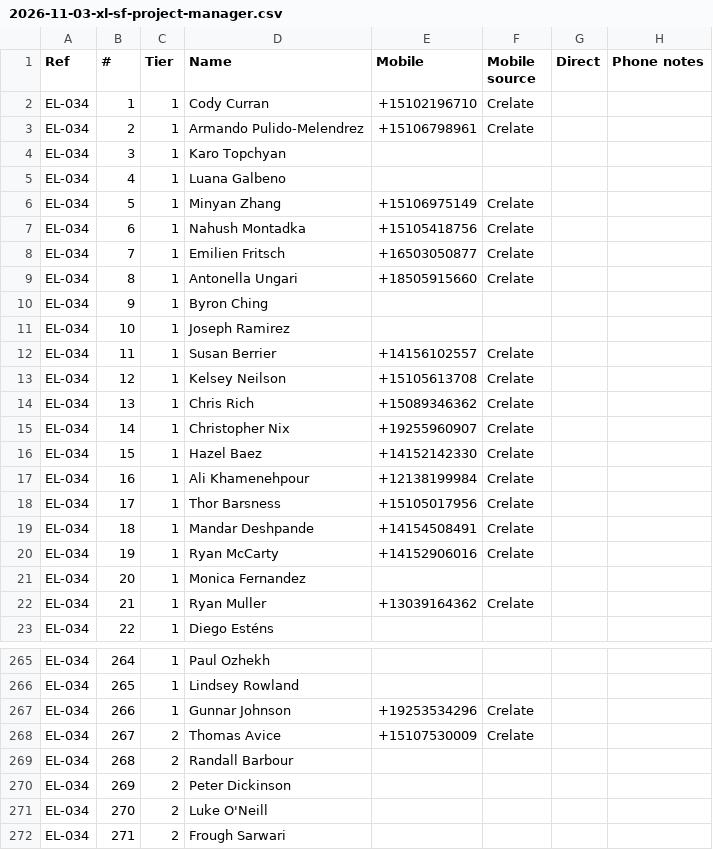
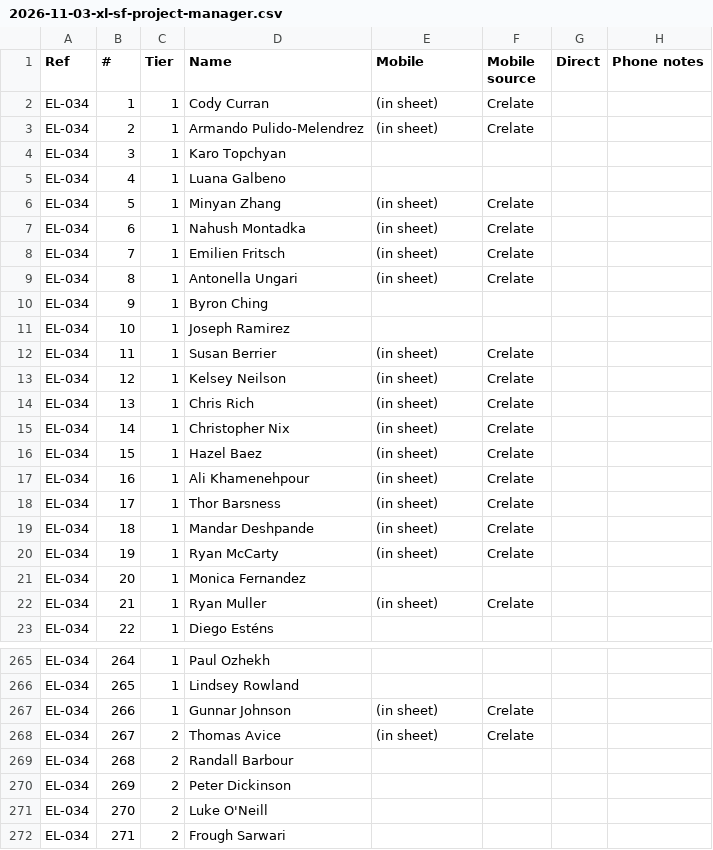
Before and after one commit to EdenExec/Agent-Builder, a CSV file: employees/scout/leads/2026-11-03-xl-sf-project-manager.csv, drawn as a sheet; only a part is shown, gaps mark what is left out; the diff covers the shown part only; the diff names each change by its address in the sheet, - before the commit and + after, or states it on an @@ line.

```diff
--- a/employees/scout/leads/2026-11-03-xl-sf-project-manager.csv
+++ b/employees/scout/leads/2026-11-03-xl-sf-project-manager.csv
-E2 (Mobile): +15102196710
+E2 (Mobile): (in sheet)
-E3 (Mobile): +15106798961
+E3 (Mobile): (in sheet)
-E6 (Mobile): +15106975149
+E6 (Mobile): (in sheet)
-E7 (Mobile): +15105418756
+E7 (Mobile): (in sheet)
-E8 (Mobile): +16503050877
+E8 (Mobile): (in sheet)
-E9 (Mobile): +18505915660
+E9 (Mobile): (in sheet)
-E12 (Mobile): +14156102557
+E12 (Mobile): (in sheet)
-E13 (Mobile): +15105613708
+E13 (Mobile): (in sheet)
-E14 (Mobile): +15089346362
+E14 (Mobile): (in sheet)
-E15 (Mobile): +19255960907
+E15 (Mobile): (in sheet)
-E16 (Mobile): +14152142330
+E16 (Mobile): (in sheet)
-E17 (Mobile): +12138199984
+E17 (Mobile): (in sheet)
-E18 (Mobile): +15105017956
+E18 (Mobile): (in sheet)
-E19 (Mobile): +14154508491
+E19 (Mobile): (in sheet)
-E20 (Mobile): +14152906016
+E20 (Mobile): (in sheet)
-E22 (Mobile): +13039164362
+E22 (Mobile): (in sheet)
-E267 (Mobile): +19253534296
+E267 (Mobile): (in sheet)
-E268 (Mobile): +15107530009
+E268 (Mobile): (in sheet)
```
Also changed, not shown: 59 edited cells elsewhere in this file, employees/scout/leads/2026-10-30-lv-pm-crelate-reload.csv, employees/scout/leads/2026-11-03-xl-sf-senior-pm.csv, 17 other files.
